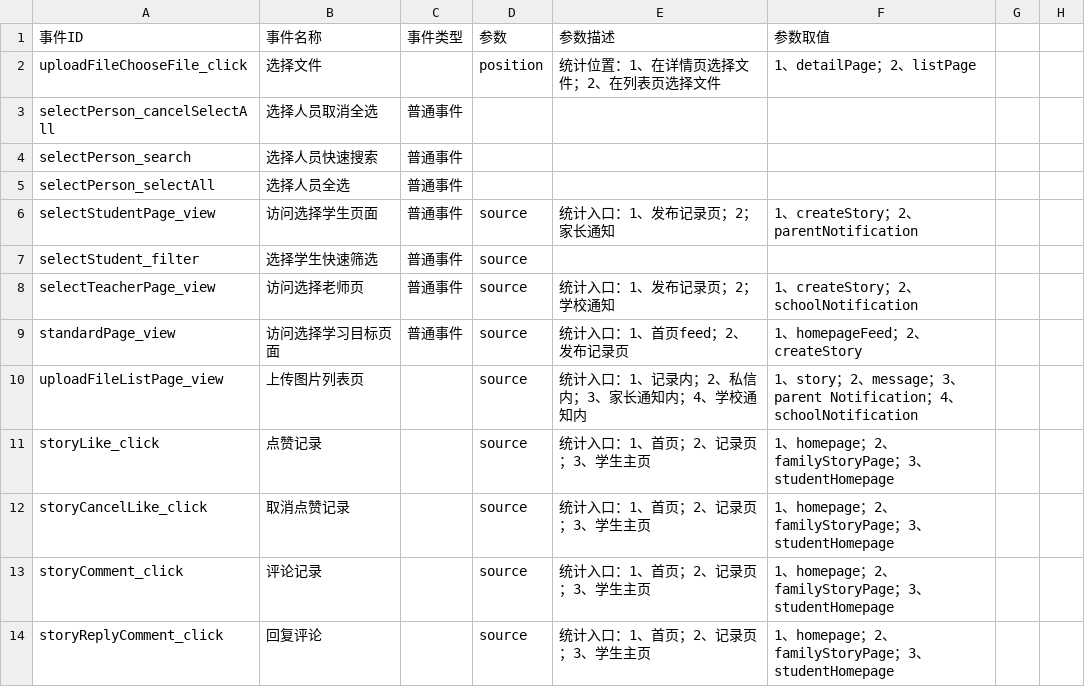
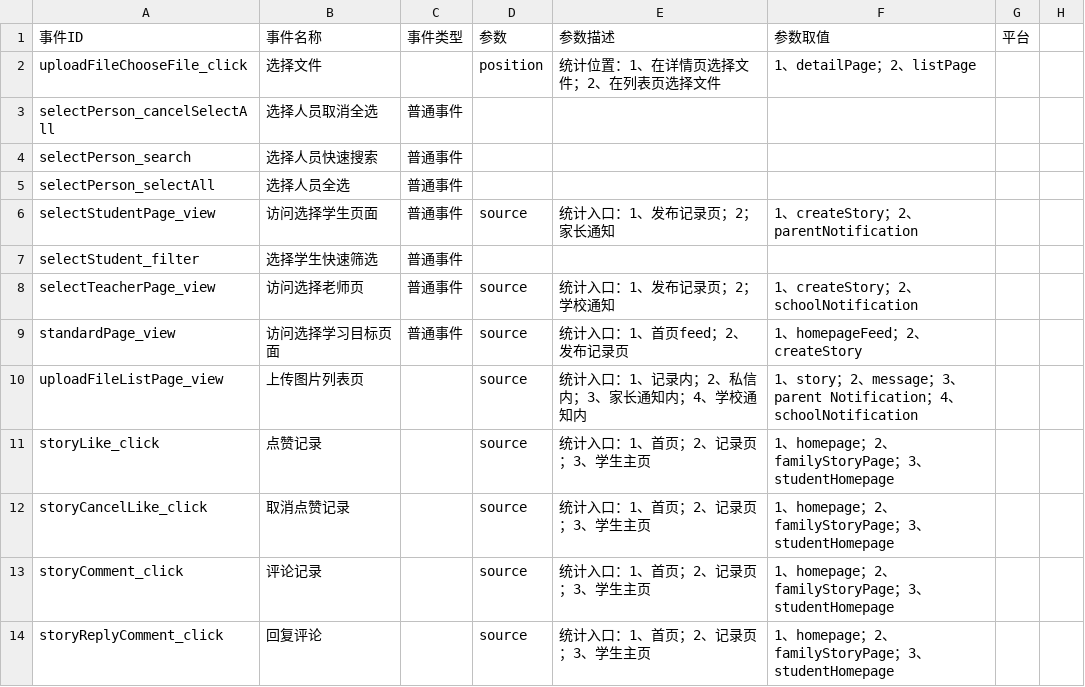
Before and after one commit to orangeince/EventTrackParser, a CSV file: Resources/teacher_events.csv, drawn as a sheet; only a part is shown; the diff covers the shown part only.

```diff
--- a/Resources/teacher_events.csv
+++ b/Resources/teacher_events.csv
@@ -1 +1 @@
-事件ID,事件名称,事件类型,参数,参数描述,参数取值
+事件ID,事件名称,事件类型,参数,参数描述,参数取值,平台,
@@ -7 +7 @@ selectStudentPage_view,访问选择学生页面,普通事件,source,统计入口
-selectStudent_filter,选择学生快速筛选,普通事件,source,,
+selectStudent_filter,选择学生快速筛选,普通事件,,,,,
```
Also changed, not shown: 44 added rows elsewhere in this file, Resources/parent_events.csv, 2 other files.
